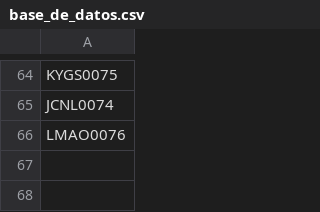
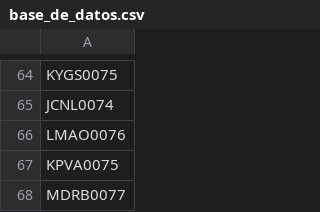
Before and after one commit to AdminC3A/QRElemento-Acceso, a CSV file: data/base_de_datos.csv, drawn as a sheet; only a part is shown, gaps mark what is left out.

Commit message:
Update base_de_datos.csv

```diff
--- a/data/base_de_datos.csv
+++ b/data/base_de_datos.csv
@@ -66 +66,3 @@ JCNL0074
 LMAO0076
+KPVA0075
+MDRB0077
```
